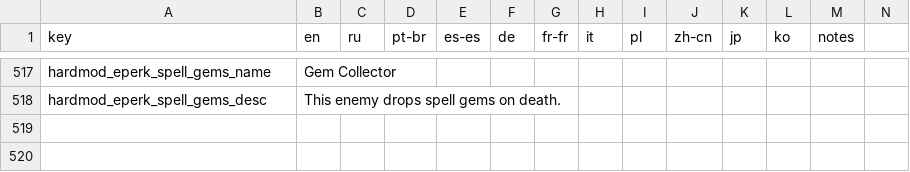
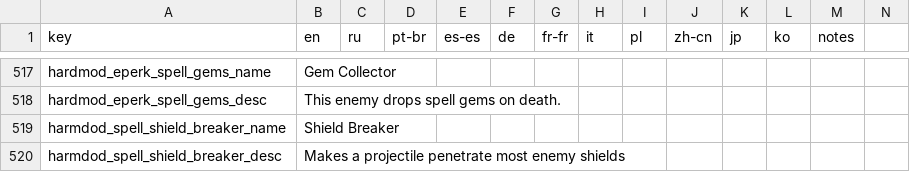
Before and after one commit to lamia-zamia/noita.hardmod, a CSV file: files/translations/core.csv, drawn as a sheet; only a part is shown, gaps mark what is left out; rows hold the shown columns only; the diff names each change by its address in the sheet, - before the commit and + after, or states it on an @@ line.

Commit message:
add Shield Breaker modifier

```diff
--- a/files/translations/core.csv
+++ b/files/translations/core.csv
+row 519: harmdod_spell_shield_breaker_name | Shield Breaker
+row 520: harmdod_spell_shield_breaker_desc | Makes a projectile penetrate most enemy shields
```
Also changed, not shown: 5 other files.
